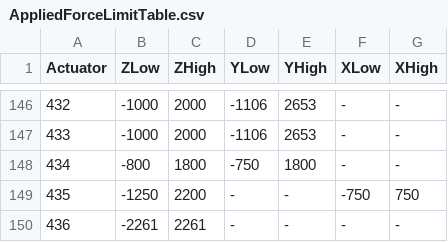
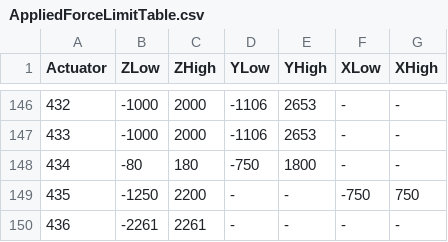
Before and after one commit to lsst-ts/ts_m1m3support, a CSV file: SettingFiles/v1/tables/AppliedForceLimitTable.csv, drawn as a sheet; only a part is shown, gaps mark what is left out.

Commit message:
FinalForceComponent uses PreclippedForces

```diff
--- a/SettingFiles/v1/tables/AppliedForceLimitTable.csv
+++ b/SettingFiles/v1/tables/AppliedForceLimitTable.csv
@@ -147,3 +147,3 @@ Actuator,ZLow,ZHigh,YLow,YHigh,XLow,XHigh
 433,-1000,2000,-1106,2653,-,-
-434,-800,1800,-750,1800,-,-
+434,-80,180,-750,1800,-,-
 435,-1250,2200,-,-,-750,750
```
Also changed, not shown: 4 other files.
